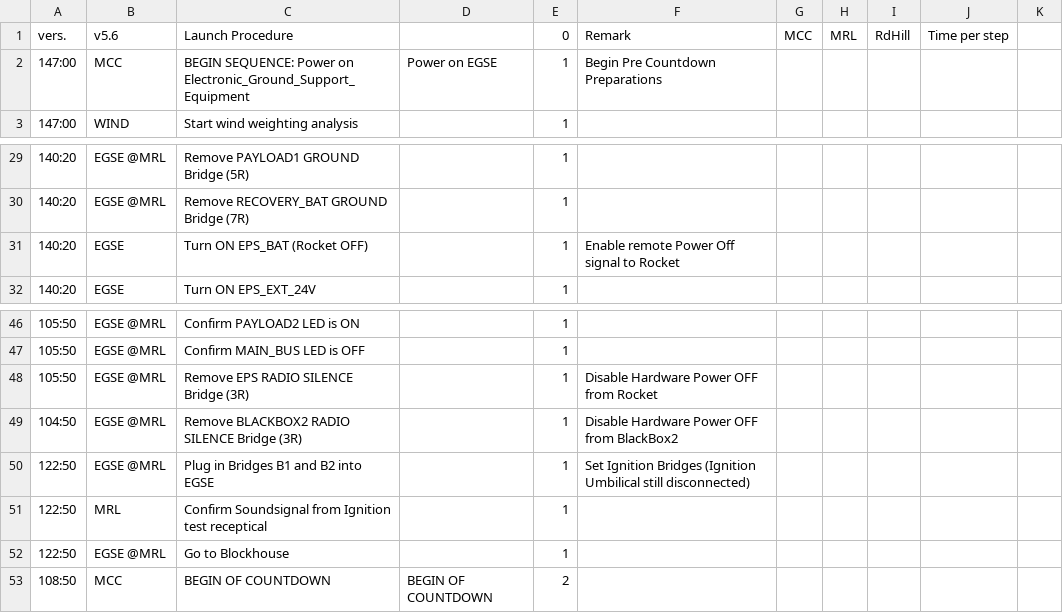
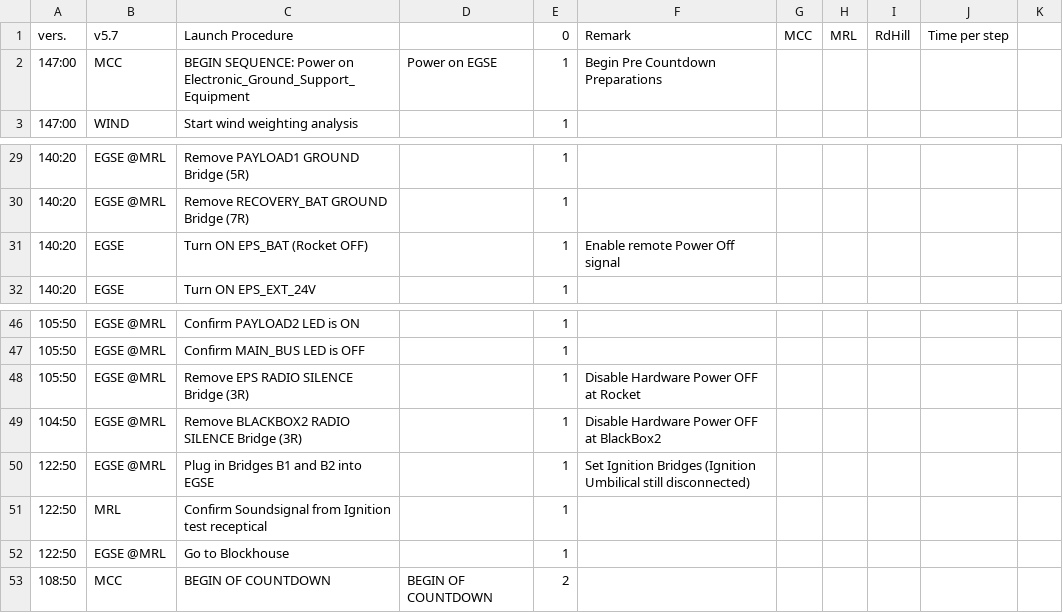
Before and after one commit to b1noc/procedure, a CSV file: LaunchProcedure.csv, drawn as a sheet; only a part is shown, gaps mark what is left out; the diff names each change by its address in the sheet, - before the commit and + after, or states it on an @@ line.

```diff
--- a/LaunchProcedure.csv
+++ b/LaunchProcedure.csv
-B1: v5.6
+B1: v5.7
-F31: Enable remote Power Off signal to Rocket
+F31: Enable remote Power Off signal
-F48: Disable Hardware Power OFF from Rocket
+F48: Disable Hardware Power OFF at Rocket
-F49: Disable Hardware Power OFF from BlackBox2
+F49: Disable Hardware Power OFF at BlackBox2
```
Also changed, not shown: AbortProcedure.csv, PassivationProcedure.csv.
